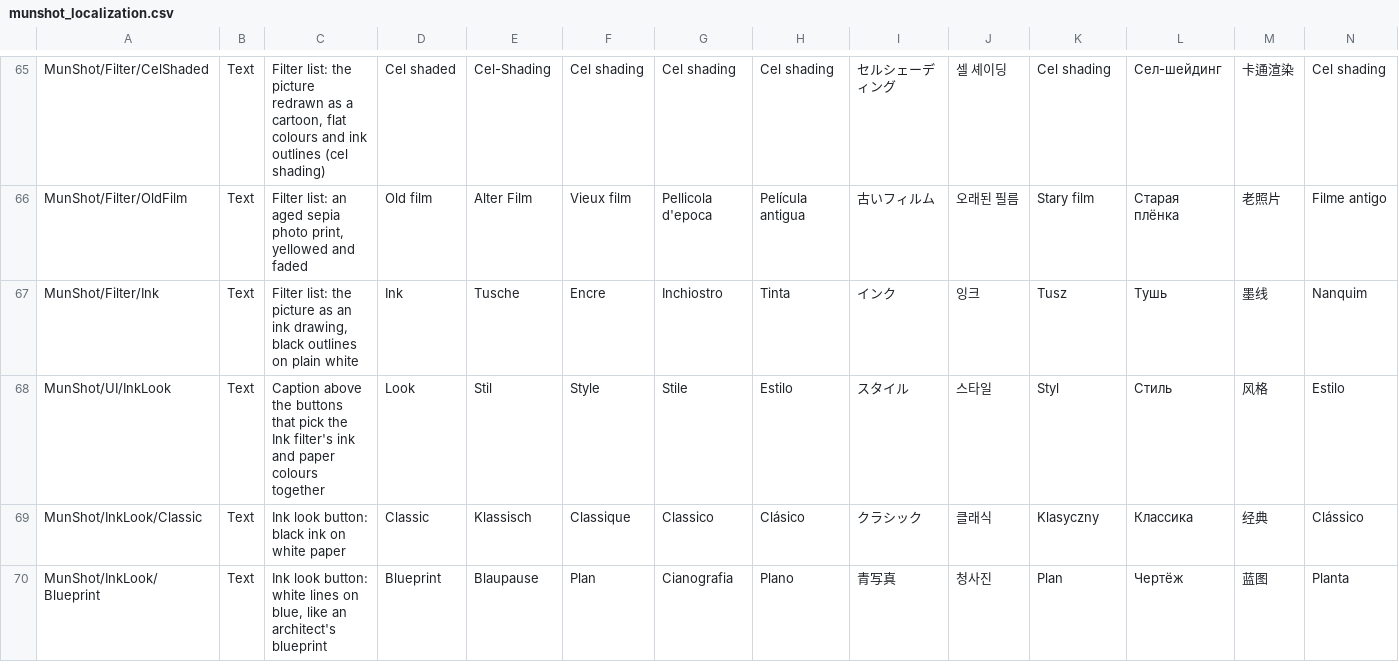
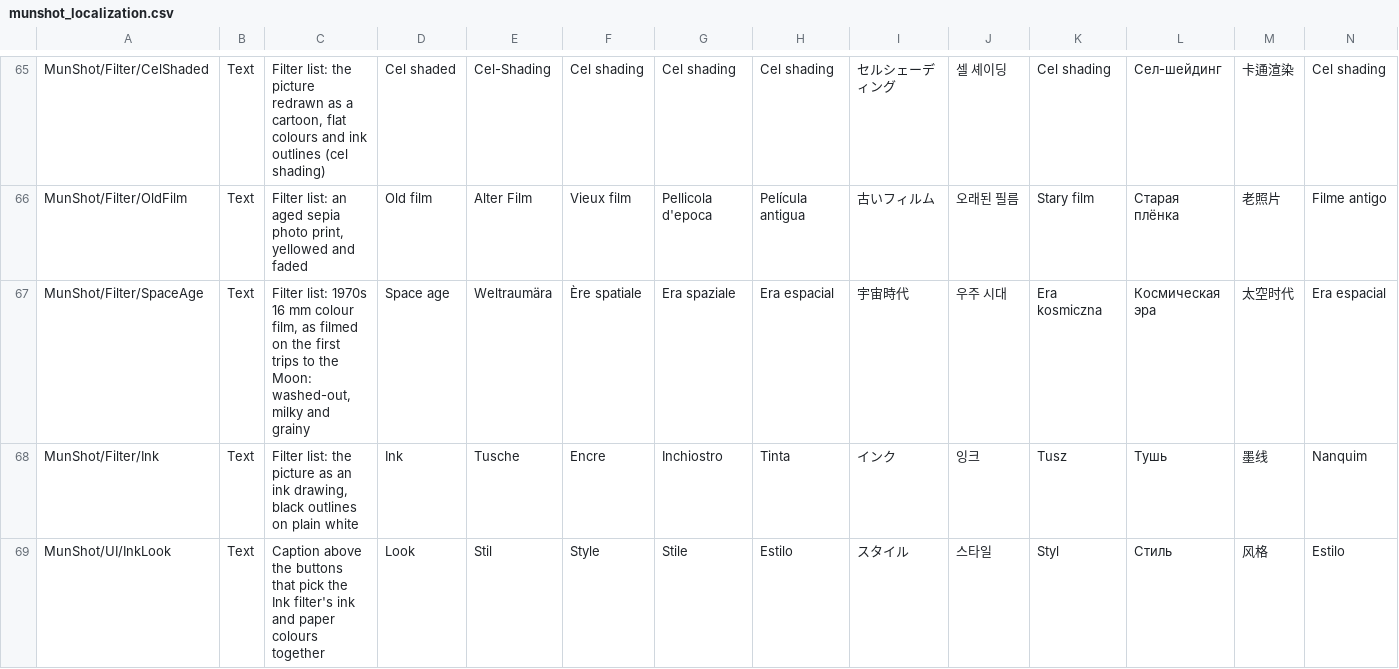
Before and after one commit to BillMeabrod/MunShot, a CSV file: Assets/MunShot/Copied/localizations/munshot_localization.csv, drawn as a sheet; only a part is shown, gaps mark what is left out; the shorter side is filled out with more unchanged rows; rows hold the shown columns only; the diff names each change by its address in the sheet, - before the commit and + after, or states it on an @@ line.

```diff
--- a/Assets/MunShot/Copied/localizations/munshot_localization.csv
+++ b/Assets/MunShot/Copied/localizations/munshot_localization.csv
+row 67: MunShot/Filter/SpaceAge | Text | Filter list: 1970s 16 mm colour film, as filmed on the first trips to the Moon: washed-out, milky and grainy | Space age | Weltraumära | Ère spatiale | Era spaziale | Era espacial | 宇宙時代 | 우주 시대 | Era kosmiczna | Космическая эра | 太空时代 | Era espacial
```
Also changed, not shown: 3 other files.
